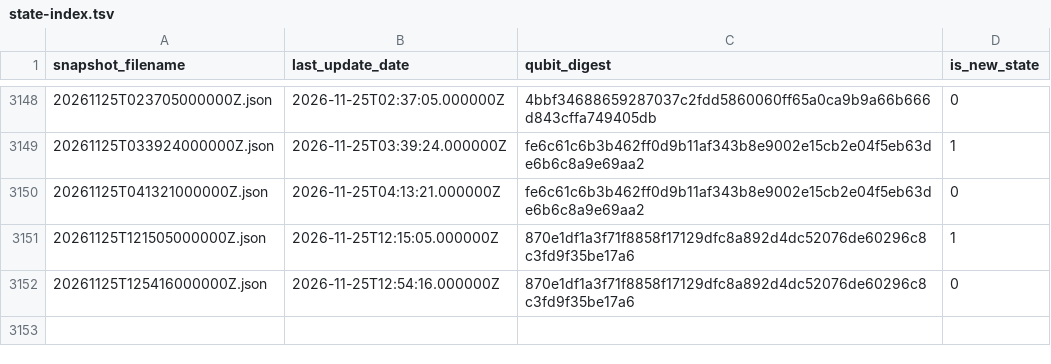
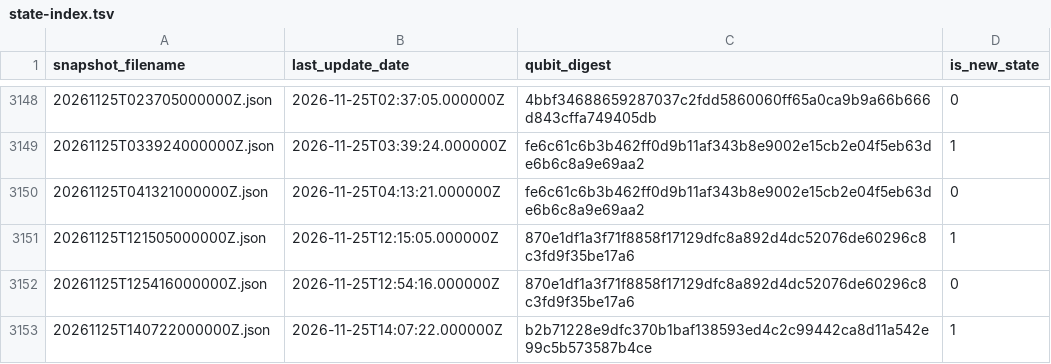
Before and after one commit to SuperconducTED/superconducted-noise-engine, a TSV file: health/state-index.tsv, drawn as a sheet; only a part is shown, gaps mark what is left out; the diff names each change by its address in the sheet, - before the commit and + after, or states it on an @@ line.

```diff
--- a/health/state-index.tsv
+++ b/health/state-index.tsv
+row 3153: 20261125T140722000000Z.json | 2026-11-25T14:07:22.000000Z | b2b71228e9dfc370b1baf138593ed4c2c99442ca8d11a542e99c5b573587b4ce | 1
```
Also changed, not shown: ledger/2026-11.tsv, 1 other file.
